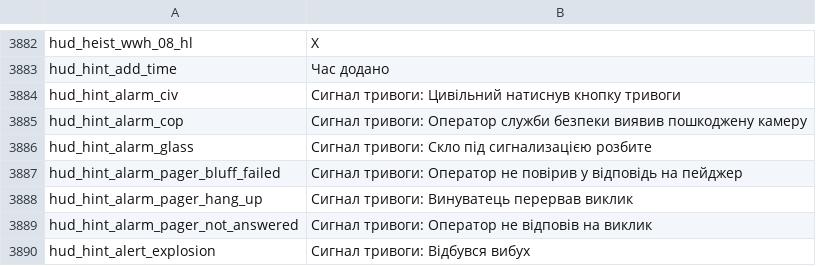
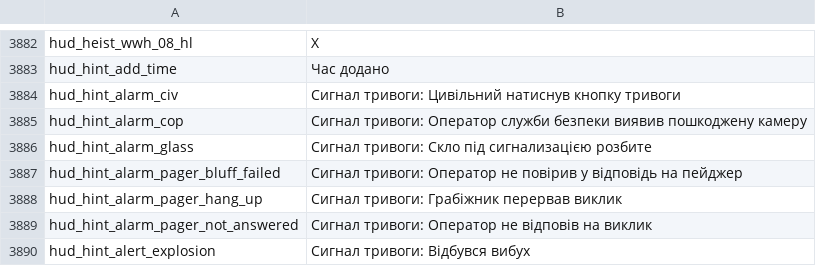
Before and after one commit to Parapando/Payday-2-UA, a CSV file: Crowdin/translated/hud.csv, drawn as a sheet; only a part is shown, gaps mark what is left out.

Commit message:
New translations hud.csv (Multilingual)

```diff
--- a/Crowdin/translated/hud.csv
+++ b/Crowdin/translated/hud.csv
@@ -3887,3 +3887,3 @@
 "hud_hint_alarm_pager_bluff_failed","Сигнал тривоги: Оператор не повірив у відповідь на пейджер"
-"hud_hint_alarm_pager_hang_up","Сигнал тривоги: Винуватець перервав виклик"
+"hud_hint_alarm_pager_hang_up","Сигнал тривоги: Грабіжник перервав виклик"
 "hud_hint_alarm_pager_not_answered","Сигнал тривоги: Оператор не відповів на виклик"
```
